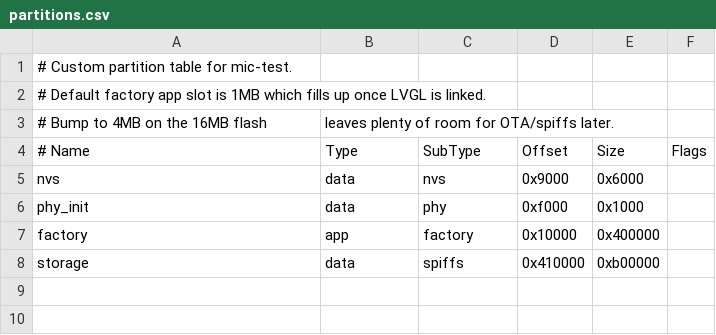
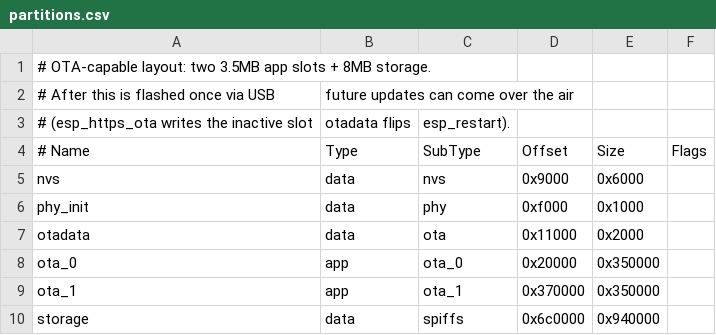
Before and after one commit to EthanM2025/meme, a CSV file: mic-test/partitions.csv, drawn as a sheet; removed rows and columns are numbered as before the commit, all else as after; the diff names each change by its address in the sheet, - before the commit and + after, or states it on an @@ line.

```diff
--- a/mic-test/partitions.csv
+++ b/mic-test/partitions.csv
-A1 (# Name): # Custom partition table for mic-test.
+A1 (# Name): # OTA-capable layout: two 3.5MB app slots + 8MB storage.
-row 2: # Default factory app slot is 1MB which fills up once LVGL is linked.
-row 3: # Bump to 4MB on the 16MB flash | leaves plenty of room for OTA/spiffs later.
+row 2: # After this is flashed once via USB | future updates can come over the air
+row 3: # (esp_https_ota writes the inactive slot | otadata flips | esp_restart).
-row 7: factory | app | factory | 0x10000 | 0x400000
+row 7: otadata | data | ota | 0x11000 | 0x2000
+row 8: ota_0 | app | ota_0 | 0x20000 | 0x350000
+row 9: ota_1 | app | ota_1 | 0x370000 | 0x350000
-D10 (Offset): 0x410000
+D10 (Offset): 0x6c0000
-E10 (Size): 0xb00000
+E10 (Size): 0x940000
```
Also changed, not shown: 19 other files.
